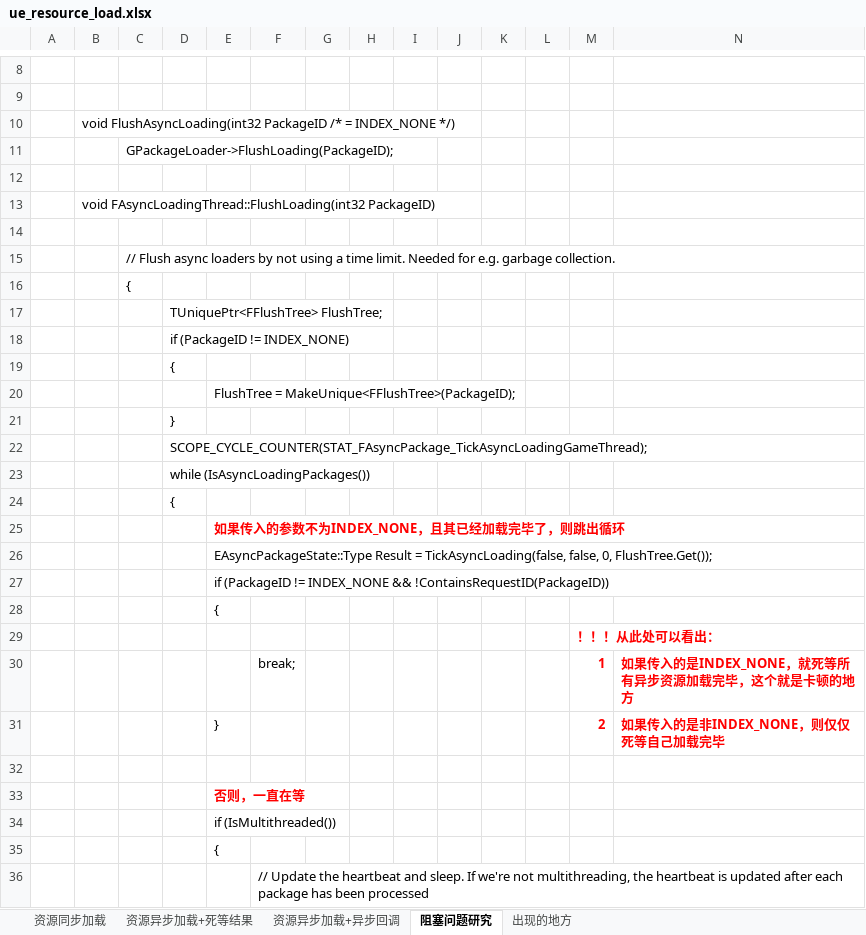
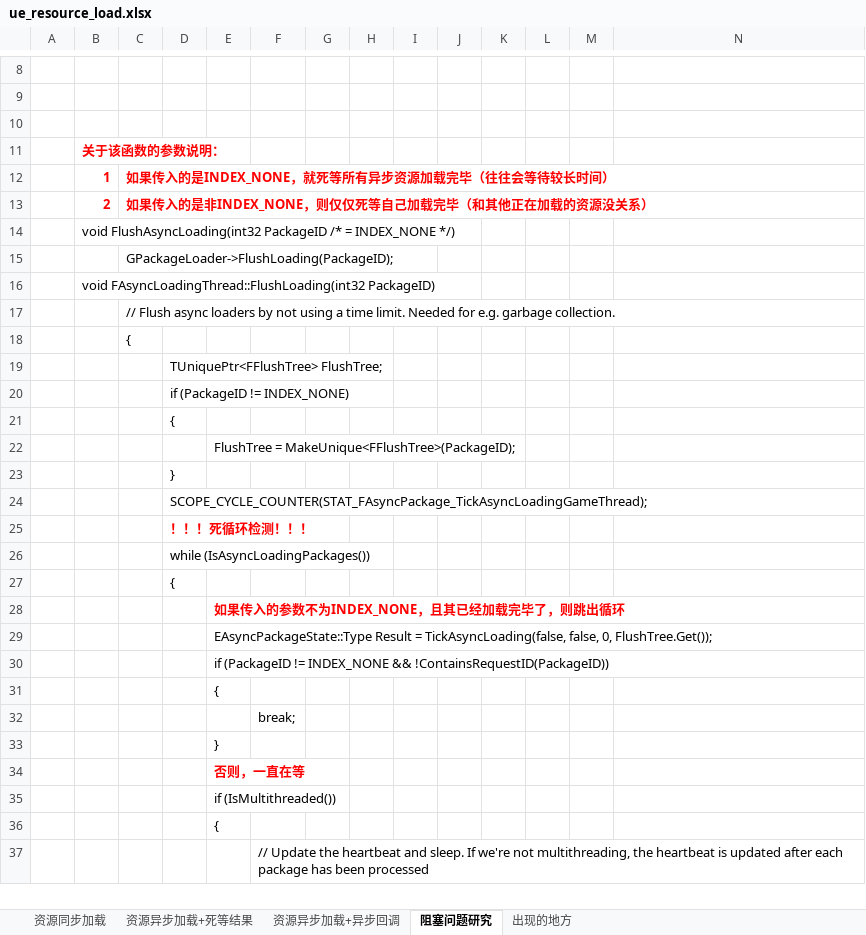
Before and after one commit to guanzhongdaoke/ue, an Excel workbook: doc/ue_resource_load.xlsx, sheet 阻塞问题研究, drawn as a sheet; only a part is shown, gaps mark what is left out; values as stored, in another font and other column widths than the file's, no borders; removed rows and columns are numbered as before the commit, all else as after; the diff names each change by its address in the sheet, - before the commit and + after, or states it on an @@ line.

```diff
--- a/doc/ue_resource_load.xlsx (sheet 阻塞问题研究)
+++ b/doc/ue_resource_load.xlsx (sheet 阻塞问题研究)
+row 10: (empty)
+row 11:  | 关于该函数的参数说明：
+row 12:  | 1 | 如果传入的是INDEX_NONE，就死等所有异步资源加载完毕（往往会等待较长时间）
+row 13:  | 2 | 如果传入的是非INDEX_NONE，则仅仅死等自己加载完毕（和其他正在加载的资源没关系）
-row 12: (empty)
-row 14: (empty)
+row 25:  |  |  | ！！！死循环检测！！！
-row 29:  |  |  |  |  |  |  |  |  |  |  |  | ！！！从此处可以看出：
-row 30:  |  |  |  |  | break; |  |  |  |  |  |  | 1 | 如果传入的是INDEX_NONE，就死等所有异步资源加载完毕，这个就是卡顿的地方
-row 31:  |  |  |  | } |  |  |  |  |  |  |  | 2 | 如果传入的是非INDEX_NONE，则仅仅死等自己加载完毕
-F32: (empty)
+F32: break;
+row 33:  |  |  |  | }
```
Also changed, not shown: sheet 出现的地方, sheet 资源同步加载, doc/ue_lod_hlod.xlsx, 1 other file.
